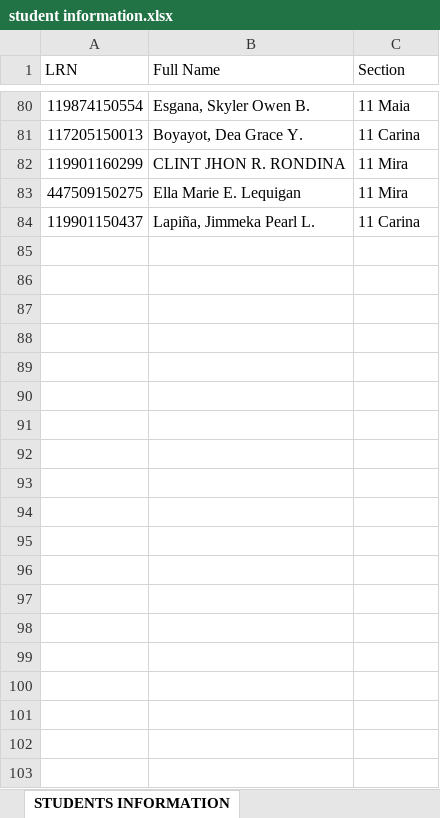
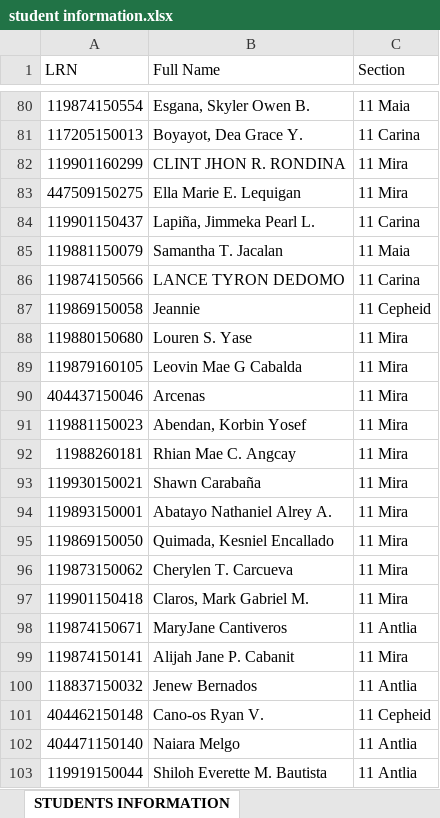
Before and after one commit to ecececkmj/ANSStudentPortal, an Excel workbook: student information.xlsx, sheet STUDENTS INFORMATION, drawn as a sheet; only a part is shown, gaps mark what is left out; values as stored, in another font and other column widths than the file's, no cell formats; the diff covers the shown part only; the diff names each change by its address in the sheet, - before the commit and + after, or states it on an @@ line.

```diff
--- a/student information.xlsx (sheet STUDENTS INFORMATION)
+++ b/student information.xlsx (sheet STUDENTS INFORMATION)
+row 85: 119881150079 | Samantha T. Jacalan | 11 Maia
+row 86: 119874150566 | LANCE TYRON DEDOMO | 11 Carina
+row 87: 119869150058 | Jeannie | 11 Cepheid
+row 88: 119880150680 | Louren S. Yase | 11 Mira
+row 89: 119879160105 | Leovin Mae G Cabalda | 11 Mira
+row 90: 404437150046 | Arcenas | 11 Mira
+row 91: 119881150023 | Abendan, Korbin Yosef | 11 Mira
+row 92: 11988260181 | Rhian Mae C. Angcay | 11 Mira
+row 93: 119930150021 | Shawn Carabaña | 11 Mira
+row 94: 119893150001 | Abatayo Nathaniel Alrey A. | 11 Mira
+row 95: 119869150050 | Quimada, Kesniel Encallado | 11 Mira
+row 96: 119873150062 | Cherylen T. Carcueva | 11 Mira
+row 97: 119901150418 | Claros, Mark Gabriel M. | 11 Mira
+row 98: 119874150671 | MaryJane Cantiveros | 11 Antlia
+row 99: 119874150141 | Alijah Jane P. Cabanit | 11 Mira
+row 100: 118837150032 | Jenew Bernados | 11 Antlia
+row 101: 404462150148 | Cano-os Ryan V. | 11 Cepheid
+row 102: 404471150140 | Naiara Melgo | 11 Antlia
+row 103: 119919150044 | Shiloh Everette M. Bautista | 11 Antlia
```
Also changed, not shown: 10 added rows and 1 removed row elsewhere in this sheet, cell formats, tools/AUTHORIZED STAFF.xlsx, 3 other files.
